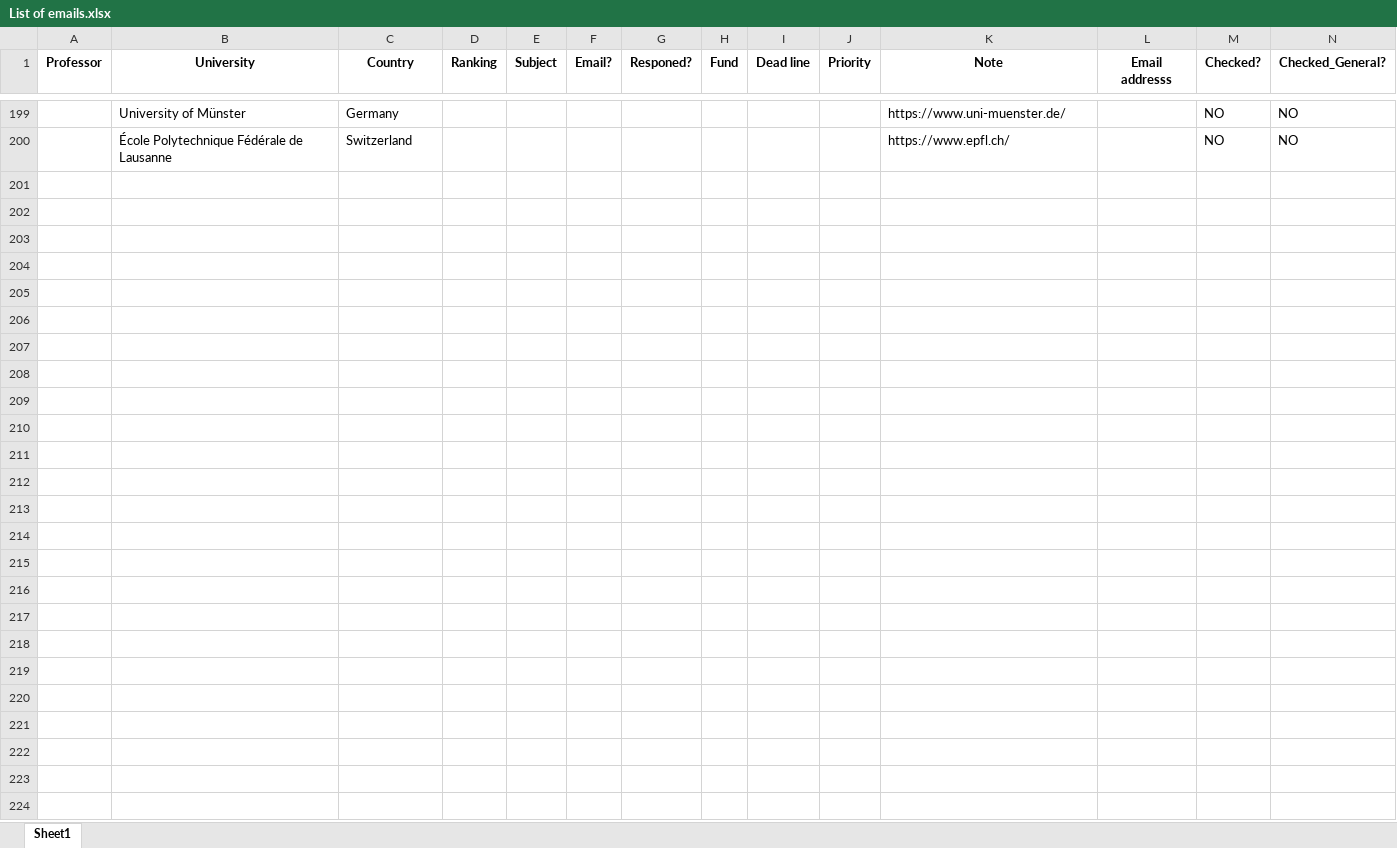
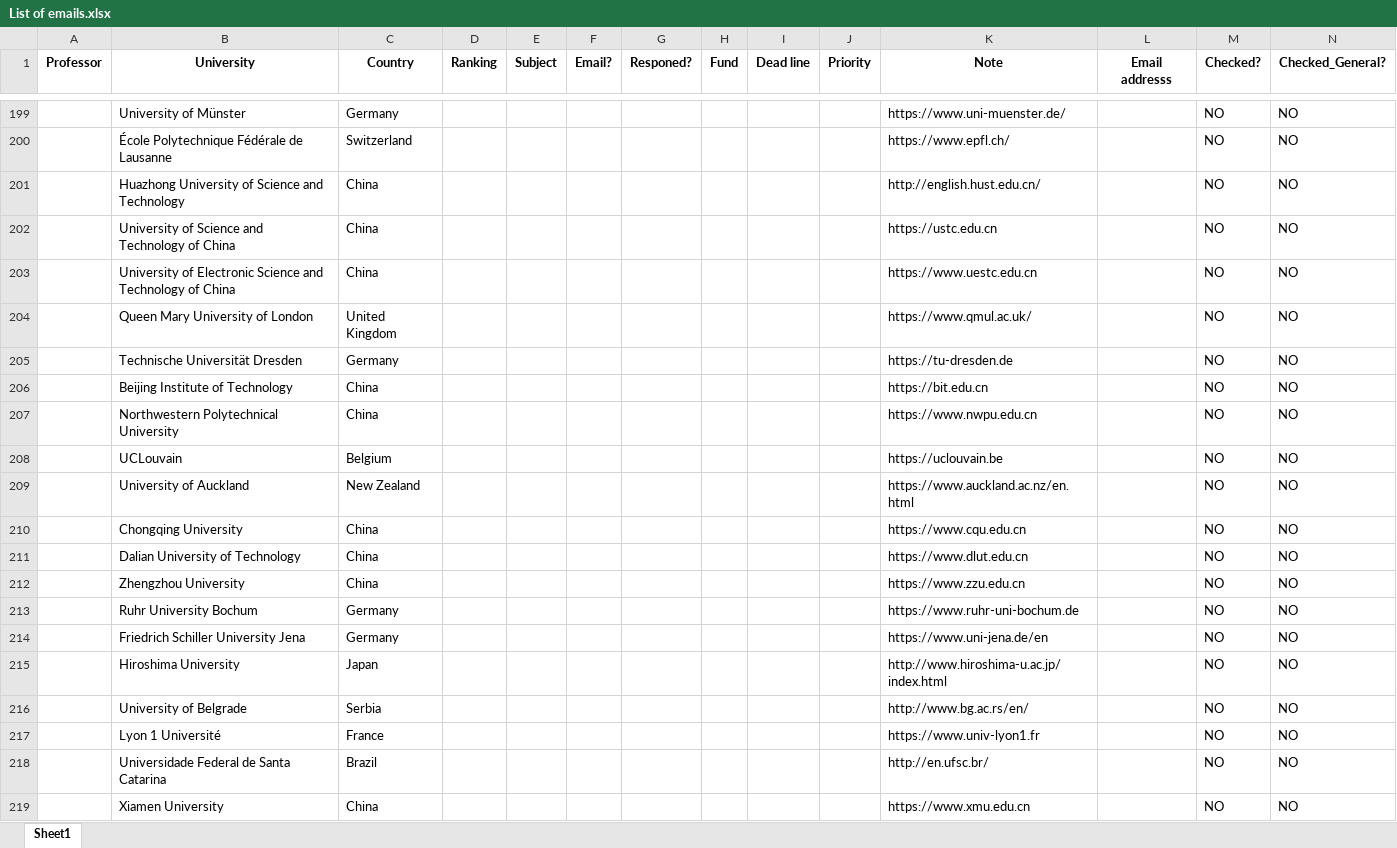
Before and after one commit to IamMosiow/phd-lead-finder, an Excel workbook: List of emails.xlsx, sheet Sheet1, drawn as a sheet; only a part is shown, gaps mark what is left out; values as stored, in another font and other column widths than the file's, no borders; rows hold the shown columns only; the diff covers the shown part only; the diff names each change by its address in the sheet, - before the commit and + after, or states it on an @@ line.

```diff
--- a/List of emails.xlsx (sheet Sheet1)
+++ b/List of emails.xlsx (sheet Sheet1)
+row 201:  | Huazhong University of Science and Technology | China |  |  |  |  |  |  |  | http://english.hust.edu.cn/ |  | NO | NO
+row 202:  | University of Science and Technology of China | China |  |  |  |  |  |  |  | https://ustc.edu.cn |  | NO | NO
+row 203:  | University of Electronic Science and Technology of China | China |  |  |  |  |  |  |  | https://www.uestc.edu.cn |  | NO | NO
+row 204:  | Queen Mary University of London | United Kingdom |  |  |  |  |  |  |  | https://www.qmul.ac.uk/ |  | NO | NO
+row 205:  | Technische Universität Dresden | Germany |  |  |  |  |  |  |  | https://tu-dresden.de |  | NO | NO
+row 206:  | Beijing Institute of Technology | China |  |  |  |  |  |  |  | https://bit.edu.cn |  | NO | NO
+row 207:  | Northwestern Polytechnical University | China |  |  |  |  |  |  |  | https://www.nwpu.edu.cn |  | NO | NO
+row 208:  | UCLouvain | Belgium |  |  |  |  |  |  |  | https://uclouvain.be |  | NO | NO
+row 209:  | University of Auckland | New Zealand |  |  |  |  |  |  |  | https://www.auckland.ac.nz/en.html |  | NO | NO
+row 210:  | Chongqing University | China |  |  |  |  |  |  |  | https://www.cqu.edu.cn |  | NO | NO
+row 211:  | Dalian University of Technology | China |  |  |  |  |  |  |  | https://www.dlut.edu.cn |  | NO | NO
+row 212:  | Zhengzhou University | China |  |  |  |  |  |  |  | https://www.zzu.edu.cn |  | NO | NO
+row 213:  | Ruhr University Bochum | Germany |  |  |  |  |  |  |  | https://www.ruhr-uni-bochum.de |  | NO | NO
+row 214:  | Friedrich Schiller University Jena | Germany |  |  |  |  |  |  |  | https://www.uni-jena.de/en |  | NO | NO
+row 215:  | Hiroshima University | Japan |  |  |  |  |  |  |  | http://www.hiroshima-u.ac.jp/index.html |  | NO | NO
+row 216:  | University of Belgrade | Serbia |  |  |  |  |  |  |  | http://www.bg.ac.rs/en/ |  | NO | NO
+row 217:  | Lyon 1 Université | France |  |  |  |  |  |  |  | https://www.univ-lyon1.fr |  | NO | NO
+row 218:  | Universidade Federal de Santa Catarina | Brazil |  |  |  |  |  |  |  | http://en.ufsc.br/ |  | NO | NO
+row 219:  | Xiamen University | China |  |  |  |  |  |  |  | https://www.xmu.edu.cn |  | NO | NO
```
Also changed, not shown: 31 added rows elsewhere in this sheet, 1 other file.
